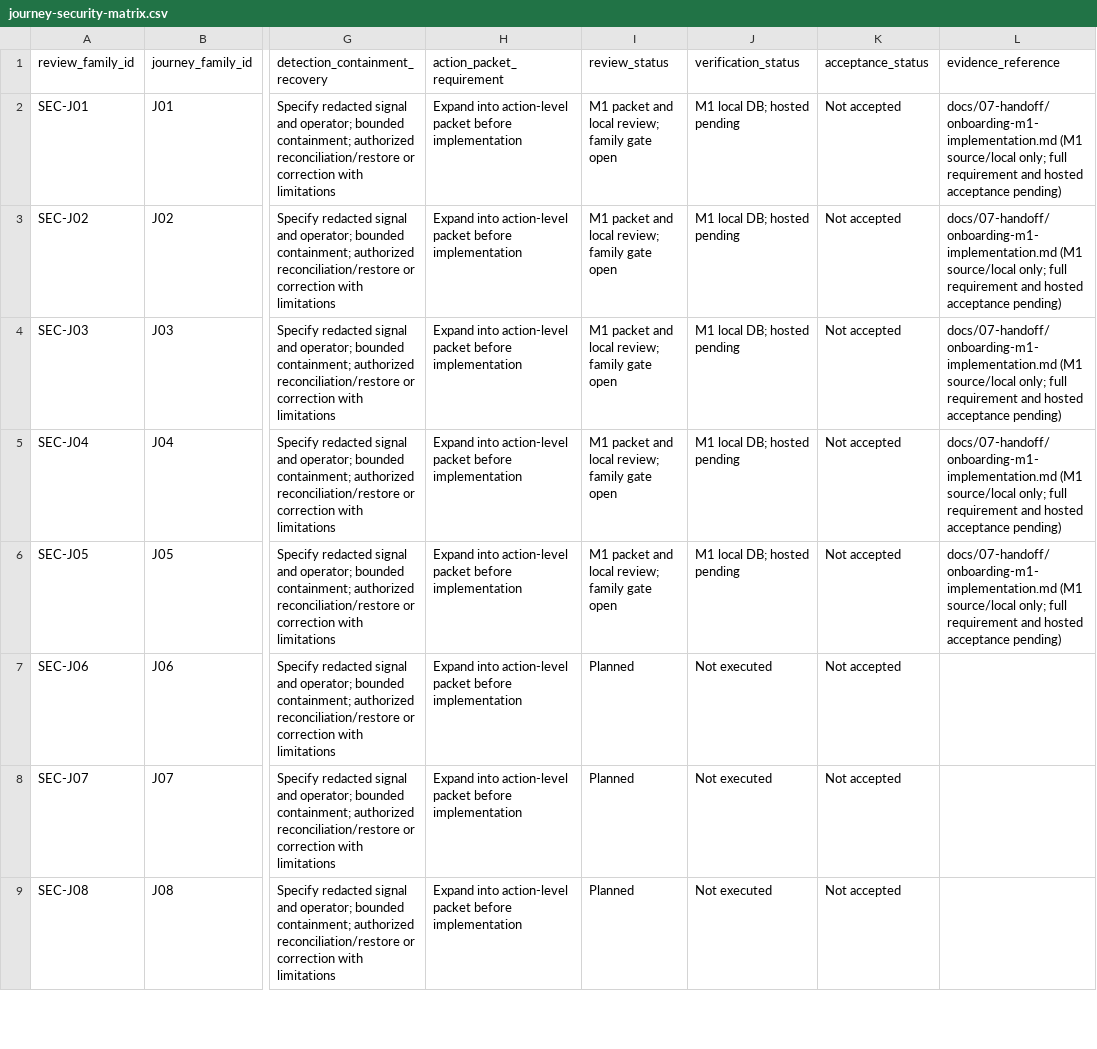
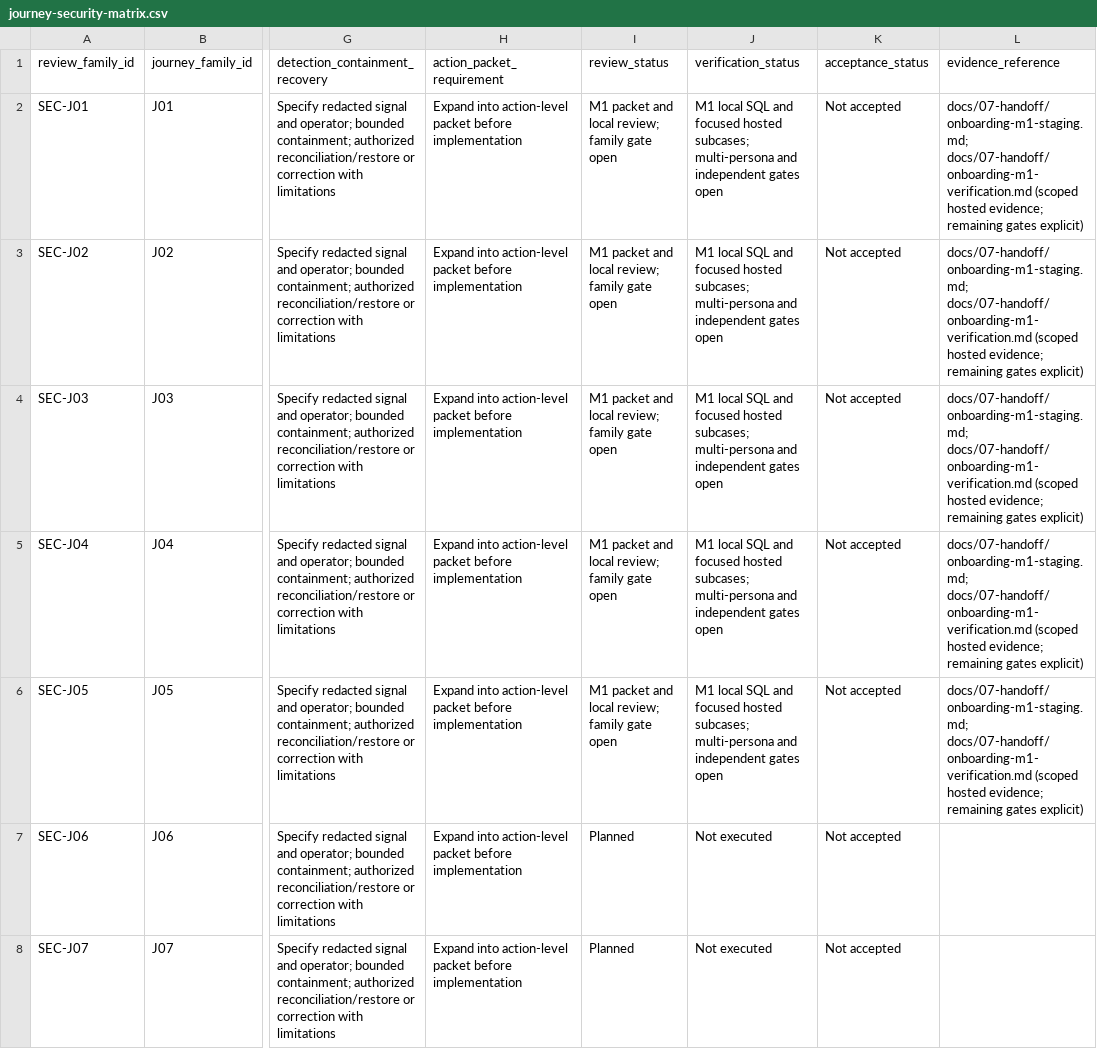
Before and after one commit to nahrplatform-rgb/academyos-web, a CSV file: docs/04-engineering/journey-security-matrix.csv, drawn as a sheet; only a part is shown, gaps mark what is left out; the shorter side is filled out with more unchanged rows; the diff names each change by its address in the sheet, - before the commit and + after, or states it on an @@ line.

```diff
--- a/docs/04-engineering/journey-security-matrix.csv
+++ b/docs/04-engineering/journey-security-matrix.csv
-J2:J6 (verification_status): M1 local DB; hosted pending
+J2:J6 (verification_status): M1 local SQL and focused hosted subcases; multi-persona and independent gates open
-L2:L6 (evidence_reference): docs/07-handoff/onboarding-m1-implementation.md (M1 source/local only; full requirement and hosted acceptance pending)
+L2:L6 (evidence_reference): docs/07-handoff/onboarding-m1-staging.md; docs/07-handoff/onboarding-m1-verification.md (scoped hosted evidence; remaining gates explicit)
```
Also changed, not shown: docs/03-design/journey-register.csv, docs/03-design/screen-data-loading-matrix.csv, 7 other files.
